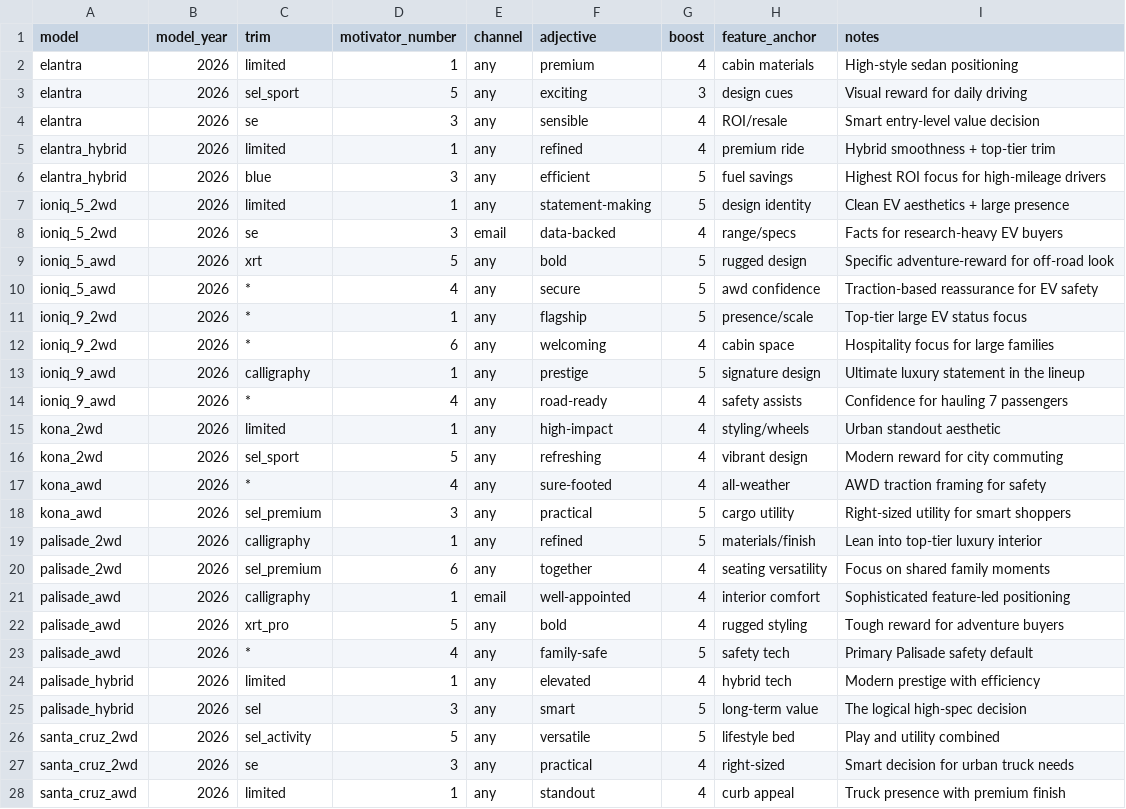
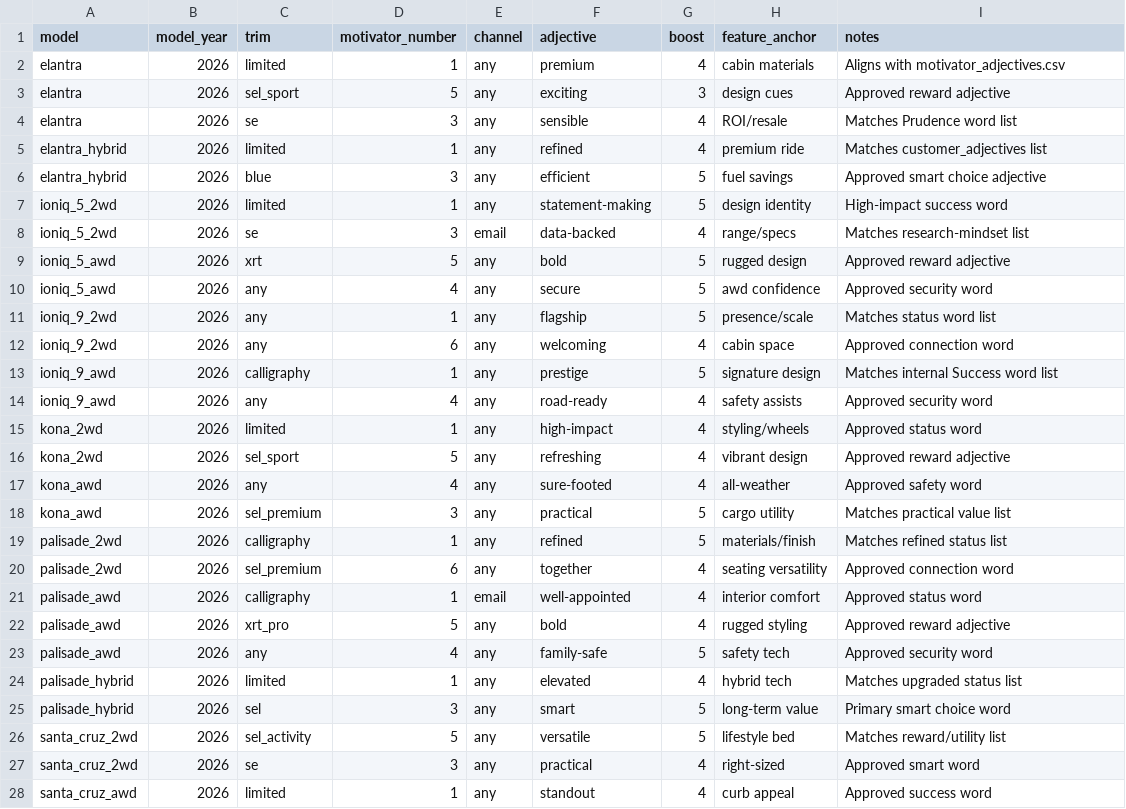
Before and after one commit to BabakRosewater/language, a CSV file: vehicle_adjective_overlays.csv, drawn as a sheet; only a part is shown; the diff covers the shown part only.

Commit message:
Update vehicle_adjective_overlays.csv

```diff
--- a/vehicle_adjective_overlays.csv
+++ b/vehicle_adjective_overlays.csv
@@ -1,28 +1,28 @@
 model,model_year,trim,motivator_number,channel,adjective,boost,feature_anchor,notes
-elantra,2026,limited,1,any,premium,4,cabin materials,High-style sedan positioning
-elantra,2026,sel_sport,5,any,exciting,3,design cues,Visual reward for daily driving
-elantra,2026,se,3,any,sensible,4,ROI/resale,Smart entry-level value decision
-elantra_hybrid,2026,limited,1,any,refined,4,premium ride,Hybrid smoothness + top-tier trim
-elantra_hybrid,2026,blue,3,any,efficient,5,fuel savings,Highest ROI focus for high-mileage drivers
-ioniq_5_2wd,2026,limited,1,any,statement-making,5,design identity,Clean EV aesthetics + large presence
-ioniq_5_2wd,2026,se,3,email,data-backed,4,range/specs,Facts for research-heavy EV buyers
-ioniq_5_awd,2026,xrt,5,any,bold,5,rugged design,Specific adventure-reward for off-road look
-ioniq_5_awd,2026,*,4,any,secure,5,awd confidence,Traction-based reassurance for EV safety
-ioniq_9_2wd,2026,*,1,any,flagship,5,presence/scale,Top-tier large EV status focus
-ioniq_9_2wd,2026,*,6,any,welcoming,4,cabin space,Hospitality focus for large families
-ioniq_9_awd,2026,calligraphy,1,any,prestige,5,signature design,Ultimate luxury statement in the lineup
-ioniq_9_awd,2026,*,4,any,road-ready,4,safety assists,Confidence for hauling 7 passengers
-kona_2wd,2026,limited,1,any,high-impact,4,styling/wheels,Urban standout aesthetic
-kona_2wd,2026,sel_sport,5,any,refreshing,4,vibrant design,Modern reward for city commuting
-kona_awd,2026,*,4,any,sure-footed,4,all-weather,AWD traction framing for safety
-kona_awd,2026,sel_premium,3,any,practical,5,cargo utility,Right-sized utility for smart shoppers
-palisade_2wd,2026,calligraphy,1,any,refined,5,materials/finish,Lean into top-tier luxury interior
-palisade_2wd,2026,sel_premium,6,any,together,4,seating versatility,Focus on shared family moments
-palisade_awd,2026,calligraphy,1,email,well-appointed,4,interior comfort,Sophisticated feature-led positioning
-palisade_awd,2026,xrt_pro,5,any,bold,4,rugged styling,Tough reward for adventure buyers
-palisade_awd,2026,*,4,any,family-safe,5,safety tech,Primary Palisade safety default
-palisade_hybrid,2026,limited,1,any,elevated,4,hybrid tech,Modern prestige with efficiency
-palisade_hybrid,2026,sel,3,any,smart,5,long-term value,The logical high-spec decision
-santa_cruz_2wd,2026,sel_activity,5,any,versatile,5,lifestyle bed,Play and utility combined
-santa_cruz_2wd,2026,se,3,any,practical,4,right-sized,Smart decision for urban truck needs
-santa_cruz_awd,2026,limited,1,any,standout,4,curb appeal,Truck presence with premium finish
+elantra,2026,limited,1,any,premium,4,cabin materials,Aligns with motivator_adjectives.csv
+elantra,2026,sel_sport,5,any,exciting,3,design cues,Approved reward adjective
+elantra,2026,se,3,any,sensible,4,ROI/resale,Matches Prudence word list
+elantra_hybrid,2026,limited,1,any,refined,4,premium ride,Matches customer_adjectives list
+elantra_hybrid,2026,blue,3,any,efficient,5,fuel savings,Approved smart choice adjective
+ioniq_5_2wd,2026,limited,1,any,statement-making,5,design identity,High-impact success word
+ioniq_5_2wd,2026,se,3,email,data-backed,4,range/specs,Matches research-mindset list
+ioniq_5_awd,2026,xrt,5,any,bold,5,rugged design,Approved reward adjective
+ioniq_5_awd,2026,any,4,any,secure,5,awd confidence,Approved security word
+ioniq_9_2wd,2026,any,1,any,flagship,5,presence/scale,Matches status word list
+ioniq_9_2wd,2026,any,6,any,welcoming,4,cabin space,Approved connection word
+ioniq_9_awd,2026,calligraphy,1,any,prestige,5,signature design,Matches internal Success word list
+ioniq_9_awd,2026,any,4,any,road-ready,4,safety assists,Approved security word
+kona_2wd,2026,limited,1,any,high-impact,4,styling/wheels,Approved status word
+kona_2wd,2026,sel_sport,5,any,refreshing,4,vibrant design,Approved reward adjective
+kona_awd,2026,any,4,any,sure-footed,4,all-weather,Approved safety word
+kona_awd,2026,sel_premium,3,any,practical,5,cargo utility,Matches practical value list
+palisade_2wd,2026,calligraphy,1,any,refined,5,materials/finish,Matches refined status list
+palisade_2wd,2026,sel_premium,6,any,together,4,seating versatility,Approved connection word
+palisade_awd,2026,calligraphy,1,email,well-appointed,4,interior comfort,Approved status word
+palisade_awd,2026,xrt_pro,5,any,bold,4,rugged styling,Approved reward adjective
+palisade_awd,2026,any,4,any,family-safe,5,safety tech,Approved security word
+palisade_hybrid,2026,limited,1,any,elevated,4,hybrid tech,Matches upgraded status list
+palisade_hybrid,2026,sel,3,any,smart,5,long-term value,Primary smart choice word
+santa_cruz_2wd,2026,sel_activity,5,any,versatile,5,lifestyle bed,Matches reward/utility list
+santa_cruz_2wd,2026,se,3,any,practical,4,right-sized,Approved smart word
+santa_cruz_awd,2026,limited,1,any,standout,4,curb appeal,Approved success word
```
Also changed, not shown: 35 edited cells elsewhere in this file.
